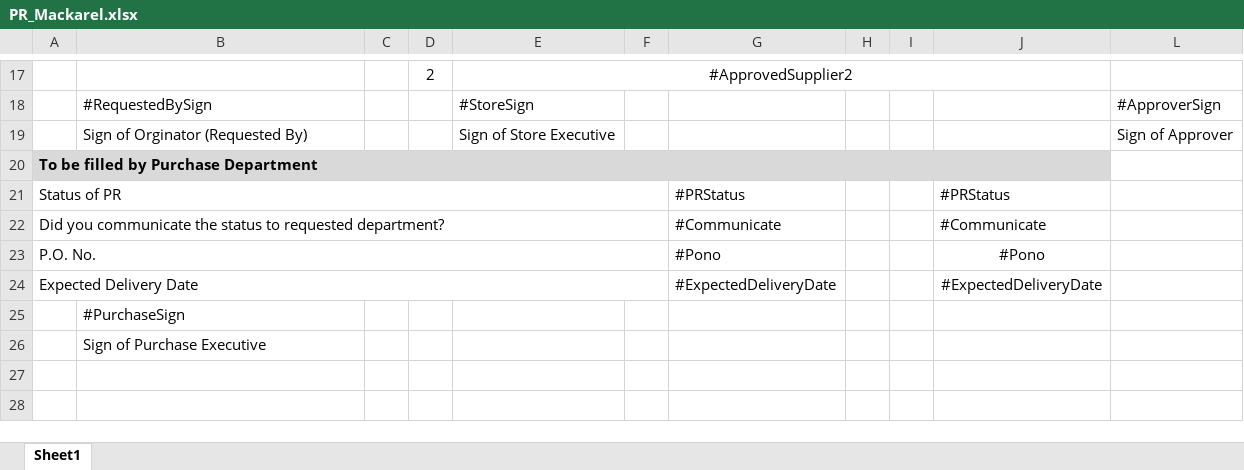
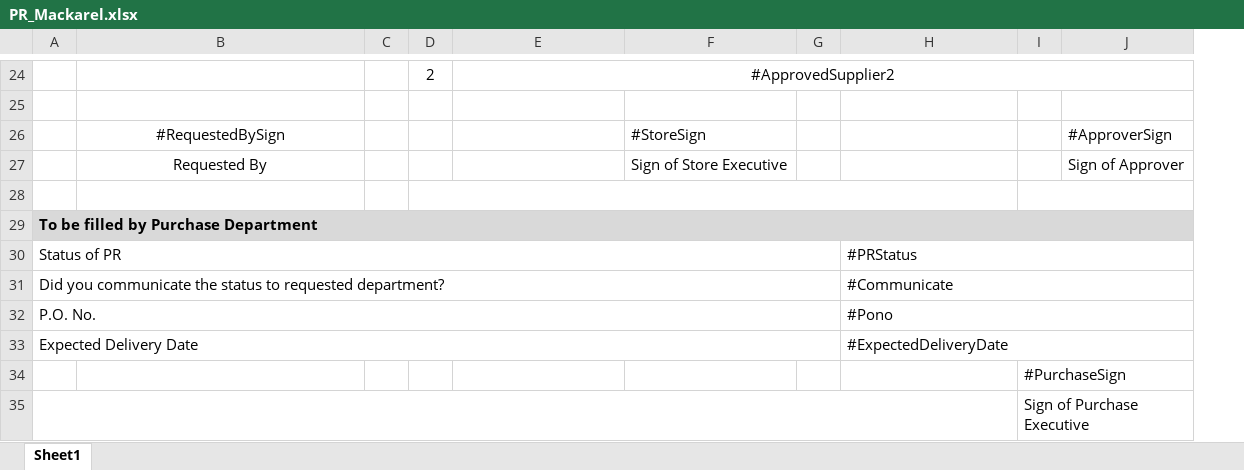
Before and after one commit to kanswaldeepak/NtierMvc, an Excel workbook: NtierMvc/App_Data/Documents/Excel/PR_Mackarel.xlsx, sheet Sheet1, drawn as a sheet; only a part is shown, gaps mark what is left out; values as stored, in another font and other column widths than the file's, no borders; charts and pictures not drawn; removed rows and columns are numbered as before the commit, all else as after; the diff covers the shown part only; the diff names each change by its address in the sheet, - before the commit and + after, or states it on an @@ line.

Commit message:
For Excel Sheet Open Changes

```diff
--- a/NtierMvc/App_Data/Documents/Excel/PR_Mackarel.xlsx (sheet Sheet1)
+++ b/NtierMvc/App_Data/Documents/Excel/PR_Mackarel.xlsx (sheet Sheet1)
-column F, empty
+column F, row 26: #StoreSign
+column G, empty
-column H, empty
-column J, rows 21-24: #PRStatus | #Communicate | #Pono | #ExpectedDeliveryDate
-E17:J17 merged
+E24:J24 merged
+row 25: (empty)
-B26 alignment: left
+B26 alignment: center
-E26: #StoreSign
+E26: (empty)
+row 27:  | Requested By |  |  |  | Sign of Store Executive |  |  |  | Sign of Approver
-row 28:  | Sign of Orginator (Requested By) |  |  | Sign of Store Executive |  |  |  |  |  | Sign of Approver
+row 28: (empty)
+D28:H28 merged
+I28:J28 merged
-A20:J20 merged
+A29:J29 merged
-J29 fill: none
+J29 fill: #D9D9D9
+H30:J30 merged
+H31:J31 merged
+H32:J32 merged
+H33:J33 merged
-row 25:  | #PurchaseSign
-row 26:  | Sign of Purchase Executive
+row 34:  |  |  |  |  |  |  |  | #PurchaseSign
+row 35:  |  |  |  |  |  |  |  | Sign of Purchase Executive
```
Also changed, not shown: 8 added rows, 1 removed row, 18 edited cells, cell formats and merged cells elsewhere in this sheet, charts or pictures, 16 other files.
